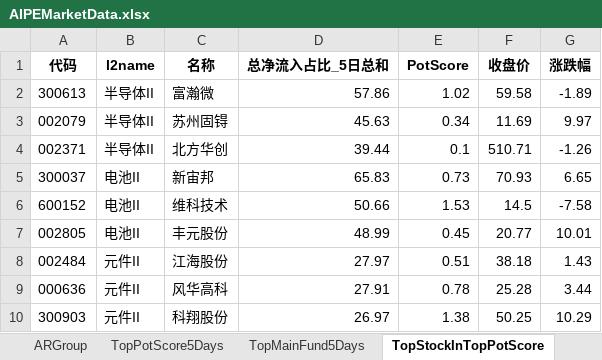
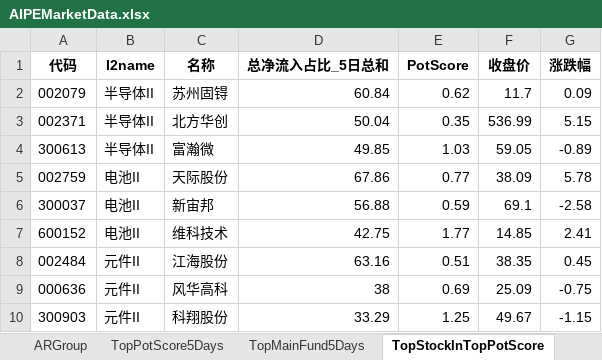
Before and after one commit to digital-era/AIPEMarketData, an Excel workbook: data/AIPEMarketData.xlsx, sheet TopStockInTopPotScore, drawn as a sheet; values as stored, in another font and other column widths than the file's, no borders; removed rows and columns are numbered as before the commit, all else as after; the diff names each change by its address in the sheet, - before the commit and + after, or states it on an @@ line.

```diff
--- a/data/AIPEMarketData.xlsx (sheet TopStockInTopPotScore)
+++ b/data/AIPEMarketData.xlsx (sheet TopStockInTopPotScore)
-row 2: 300613 | 半导体II | 富瀚微 | 57.86 | 1.02 | 59.58 | -1.89
-D2 (总净流入占比_5日总和): 45.63
+D2 (总净流入占比_5日总和): 60.84
-E2 (PotScore): 0.34
+E2 (PotScore): 0.62
-F2 (收盘价): 11.69
+F2 (收盘价): 11.7
-G2 (涨跌幅): 9.97
+G2 (涨跌幅): 0.09
-D3 (总净流入占比_5日总和): 39.44
+D3 (总净流入占比_5日总和): 50.04
-E3 (PotScore): 0.1
+E3 (PotScore): 0.35
-F3 (收盘价): 510.71
+F3 (收盘价): 536.99
-G3 (涨跌幅): -1.26
+G3 (涨跌幅): 5.15
+row 4: 300613 | 半导体II | 富瀚微 | 49.85 | 1.03 | 59.05 | -0.89
+row 5: 002759 | 电池II | 天际股份 | 67.86 | 0.77 | 38.09 | 5.78
-D6 (总净流入占比_5日总和): 65.83
+D6 (总净流入占比_5日总和): 56.88
-E6 (PotScore): 0.73
+E6 (PotScore): 0.59
-F6 (收盘价): 70.93
+F6 (收盘价): 69.1
-G6 (涨跌幅): 6.65
+G6 (涨跌幅): -2.58
-D7 (总净流入占比_5日总和): 50.66
+D7 (总净流入占比_5日总和): 42.75
-E7 (PotScore): 1.53
+E7 (PotScore): 1.77
-F7 (收盘价): 14.5
+F7 (收盘价): 14.85
-G7 (涨跌幅): -7.58
+G7 (涨跌幅): 2.41
-row 7: 002805 | 电池II | 丰元股份 | 48.99 | 0.45 | 20.77 | 10.01
-D8 (总净流入占比_5日总和): 27.97
+D8 (总净流入占比_5日总和): 63.16
-F8 (收盘价): 38.18
+F8 (收盘价): 38.35
-G8 (涨跌幅): 1.43
+G8 (涨跌幅): 0.45
-D9 (总净流入占比_5日总和): 27.91
+D9 (总净流入占比_5日总和): 38
-E9 (PotScore): 0.78
+E9 (PotScore): 0.69
-F9 (收盘价): 25.28
+F9 (收盘价): 25.09
-G9 (涨跌幅): 3.44
+G9 (涨跌幅): -0.75
-D10 (总净流入占比_5日总和): 26.97
+D10 (总净流入占比_5日总和): 33.29
-E10 (PotScore): 1.38
+E10 (PotScore): 1.25
-F10 (收盘价): 50.25
+F10 (收盘价): 49.67
-G10 (涨跌幅): 10.29
+G10 (涨跌幅): -1.15
```
Also changed, not shown: sheet DistributeHotIndustry, sheet PriceThisYearChange, sheet TopStockIn5DaysMainFund, sheet ARGroup, sheet TopMainFund5Days, sheet ShareThisYearChange, 7 more sheets, 15 other files.
